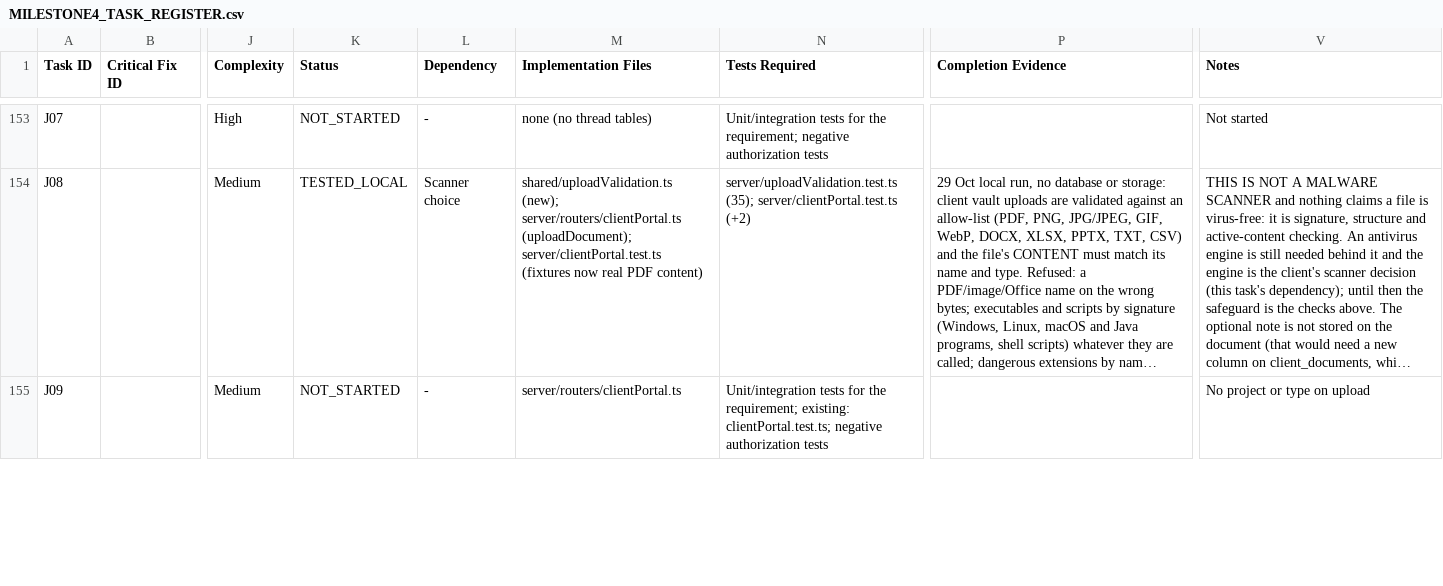
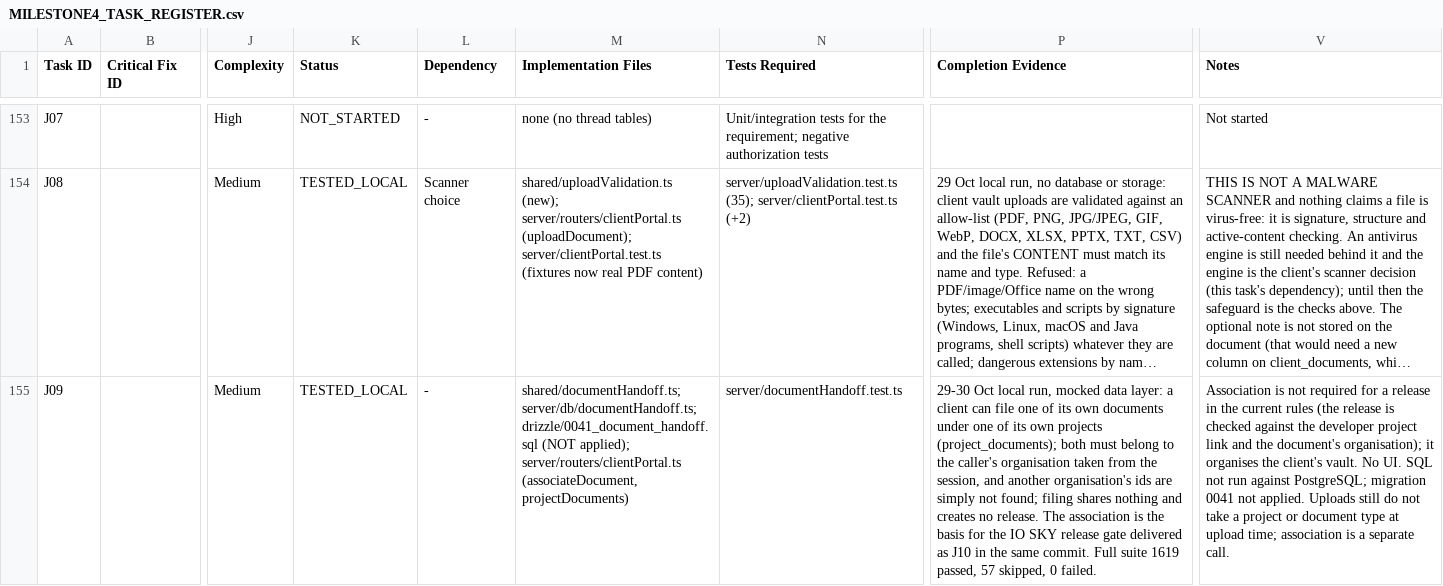
Before and after one commit to SheharyarXD/IO-SKY, a CSV file: docs/milestone4/MILESTONE4_TASK_REGISTER.csv, drawn as a sheet; only a part is shown, gaps mark what is left out; long unchanged cells end in …; the diff covers the shown part only; the diff names each change by its address in the sheet, - before the commit and + after, or states it on an @@ line.

```diff
--- a/docs/milestone4/MILESTONE4_TASK_REGISTER.csv
+++ b/docs/milestone4/MILESTONE4_TASK_REGISTER.csv
-K155 (Status): NOT_STARTED
+K155 (Status): TESTED_LOCAL
-M155 (Implementation Files): server/routers/clientPortal.ts
+M155 (Implementation Files): shared/documentHandoff.ts; server/db/documentHandoff.ts; drizzle/0041_document_handoff.sql (NOT applied); server/routers/clientPortal.ts (associateDocument, projectDocuments)
-N155 (Tests Required): Unit/integration tests for the requirement; existing: clientPortal.test.ts; negative authorization tests
+N155 (Tests Required): server/documentHandoff.test.ts
-P155 (Completion Evidence): (empty)
+P155 (Completion Evidence): 29-30 Oct local run, mocked data layer: a client can file one of its own documents under one of its own projects (project_documents); both must belong to the caller's organisation taken from the session, and another organisation's ids are simply not found; filing shares nothing and creates no release. The association is the basis for the IO SKY release gate delivered as J10 in the same commit. Full suite 1619 passed, 57 skipped, 0 failed.
-V155 (Notes): No project or type on upload
+V155 (Notes): Association is not required for a release in the current rules (the release is checked against the developer project link and the document's organisation); it organises the client's vault. No UI. SQL not run against PostgreSQL; migration 0041 not applied. Uploads still do not take a project or document type at upload time; association is a separate call.
```
Also changed, not shown: 5 edited cells elsewhere in this file, 13 other files.
